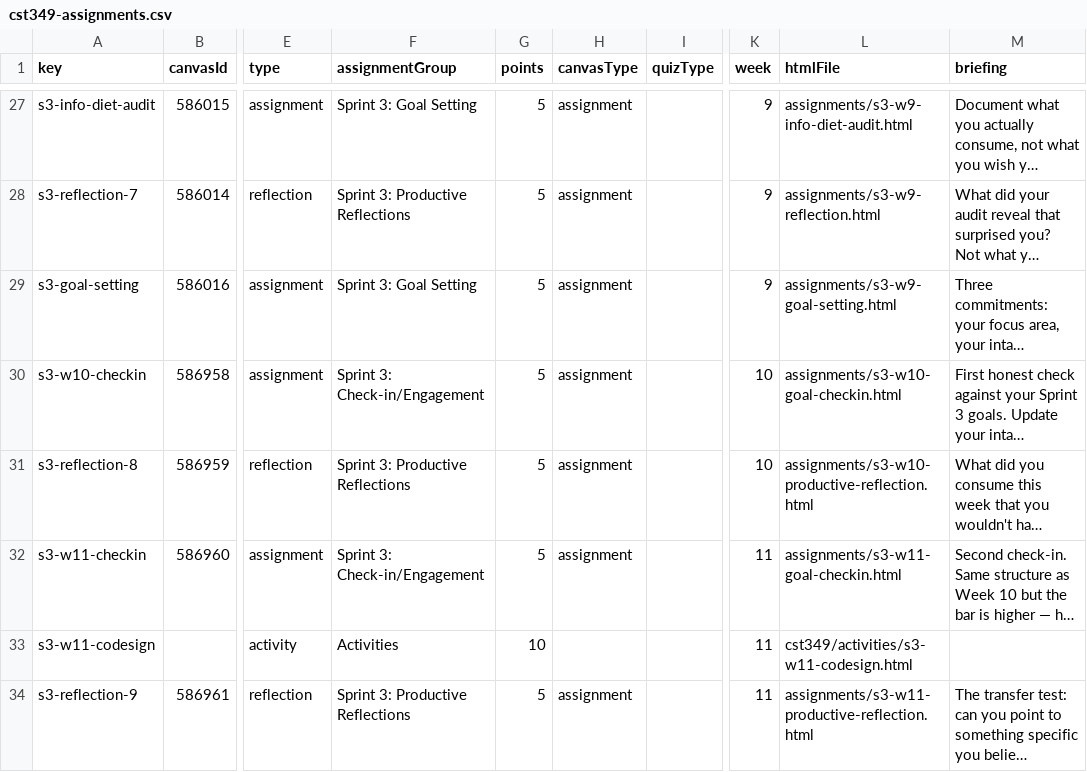
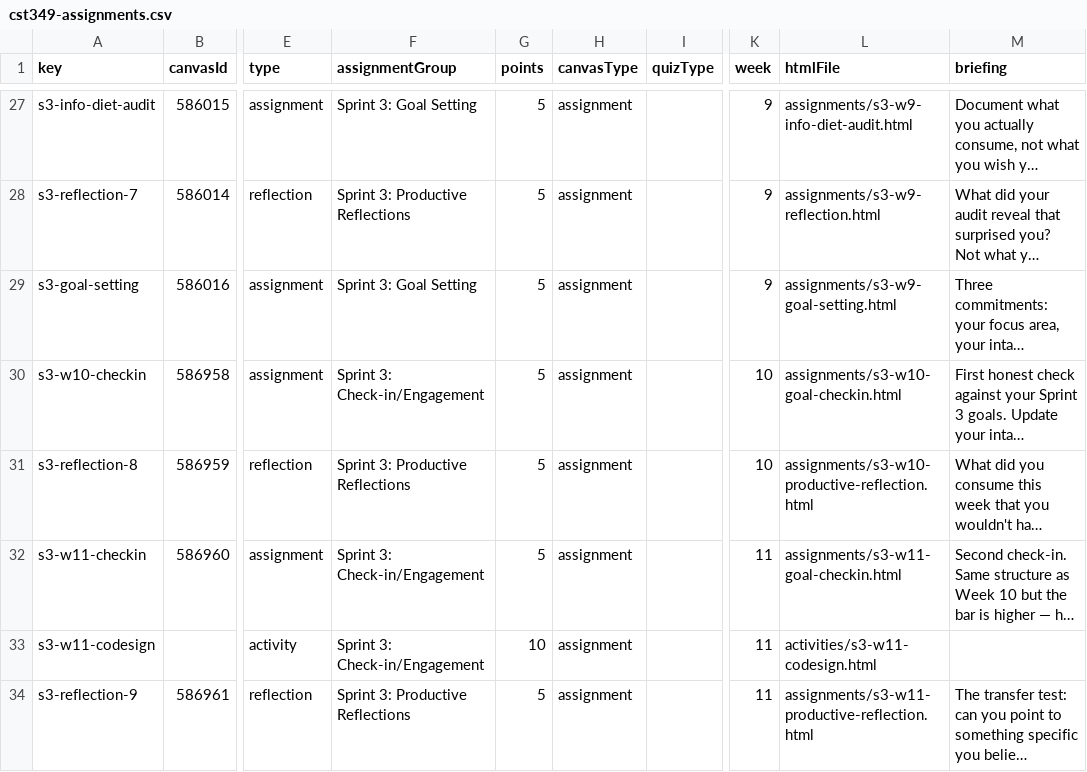
Before and after one commit to profsathya/Common-Curriculum, a CSV file: config/cst349-assignments.csv, drawn as a sheet; only a part is shown, gaps mark what is left out; long unchanged cells end in …; the diff names each change by its address in the sheet, - before the commit and + after, or states it on an @@ line.

```diff
--- a/config/cst349-assignments.csv
+++ b/config/cst349-assignments.csv
-F33 (assignmentGroup): Activities
+F33 (assignmentGroup): Sprint 3: Check-in/Engagement
-H33 (canvasType): (empty)
+H33 (canvasType): assignment
-L33 (htmlFile): cst349/activities/s3-w11-codesign.html
+L33 (htmlFile): activities/s3-w11-codesign.html
```
Also changed, not shown: config/cst395-assignments.csv, 2 other files.
